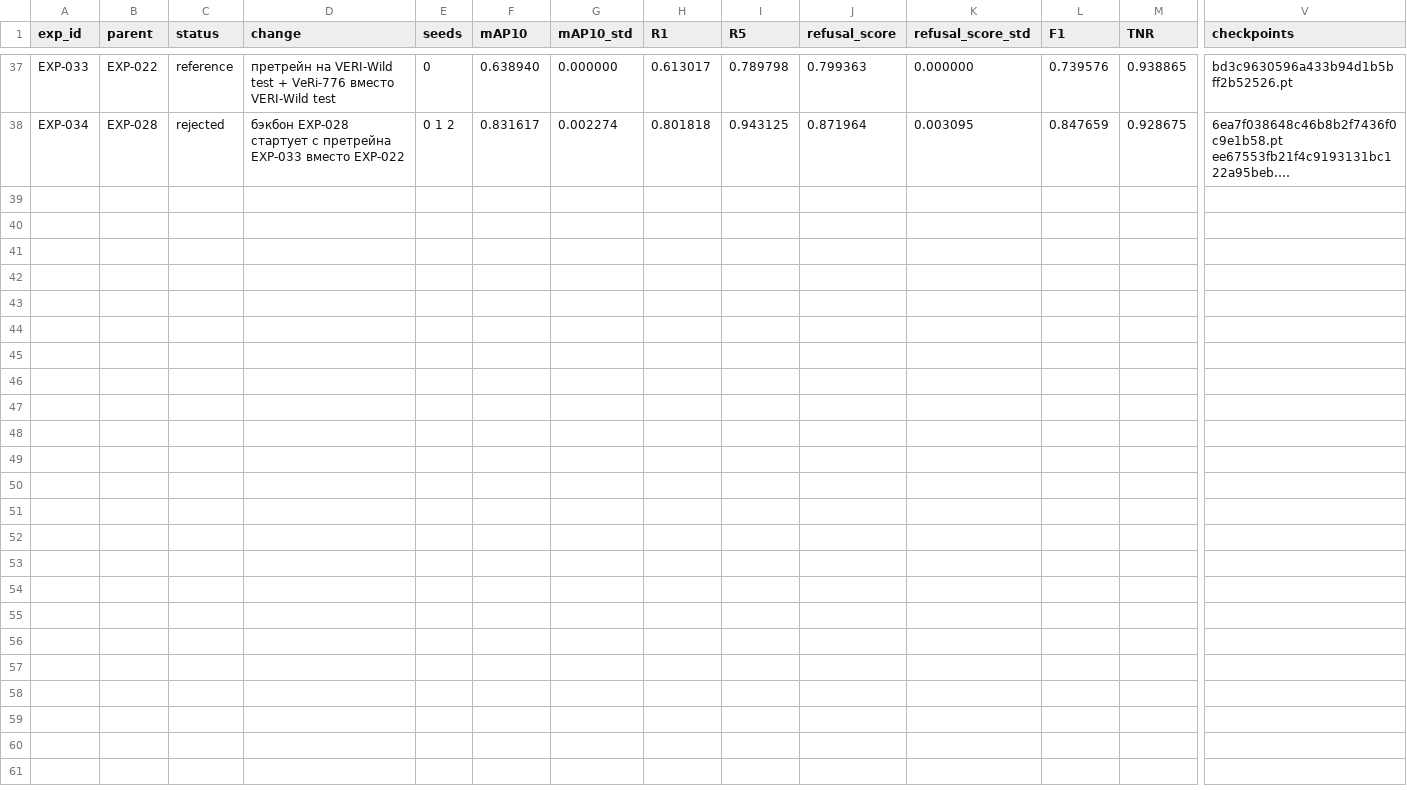
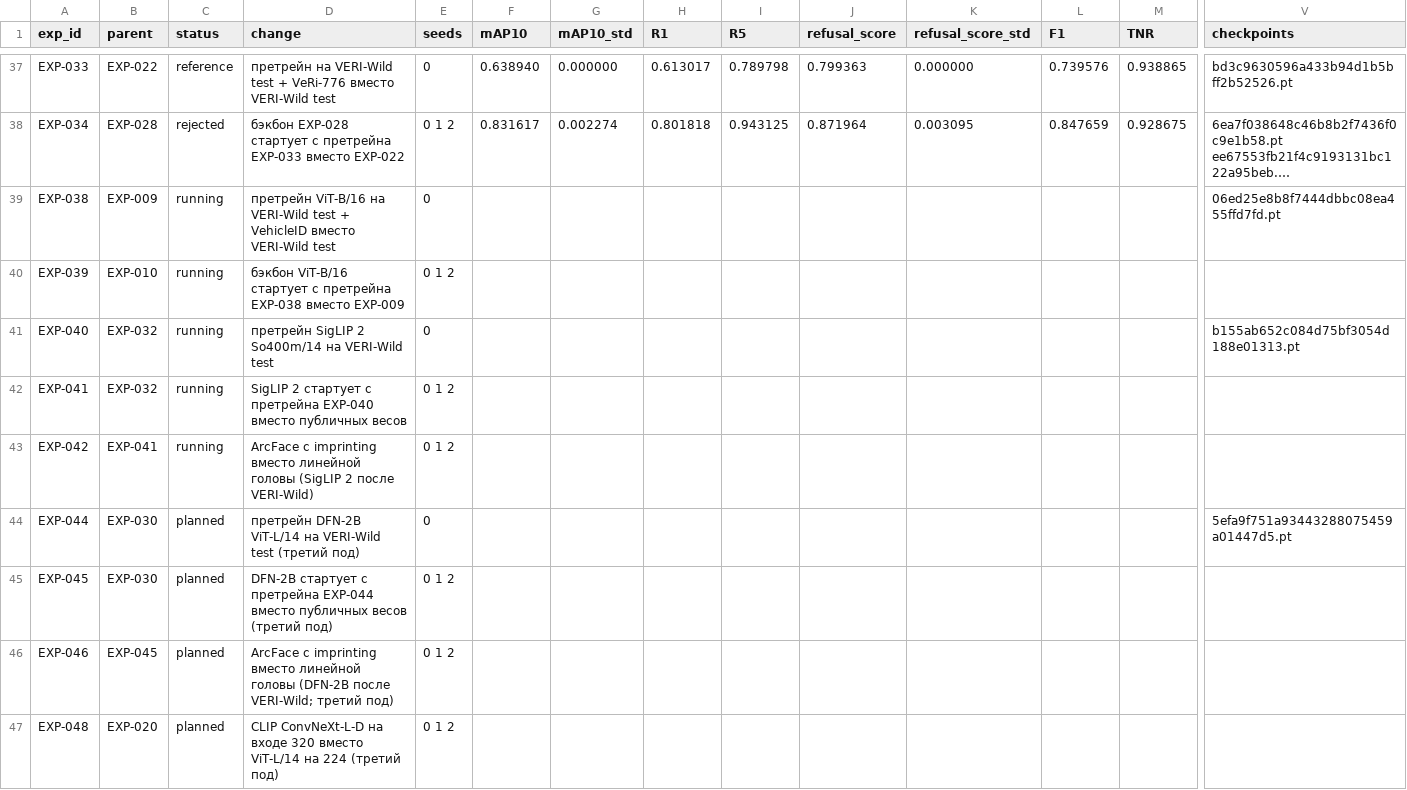
Before and after one commit to chrizantona/yslfalcon, a CSV file: experiments/registry_val_v2.csv, drawn as a sheet; only a part is shown, gaps mark what is left out; long unchanged cells end in …; rows hold the shown columns only; the diff names each change by its address in the sheet, - before the commit and + after, or states it on an @@ line.

Commit message:
Prepare EXP-038…048 on two pods: VERI-Wild pretraining chains for SigLIP 2 and DFN-2B, VehicleID proxy on ViT-B/16, ConvNeXt-L-D screen
- experiments/PLAN_EXP-038-048.md: who runs what, memory and time per job, step-by-step instructions for the third pod
- scripts/pod_queue_job.sh runs a queue of EXPs from scripts/queues/*.txt, one run dir per EXP
- reid.external reads VehicleID unpacked by scripts/prepare_vehicleid.sh (official static 7-Zip, pinned sha256)
- fetch_external.sh and DATA.md add the CLIP ConvNeXt-L-D 320 weights; cards and planned or running rows in the registry

```diff
--- a/experiments/registry_val_v2.csv
+++ b/experiments/registry_val_v2.csv
+row 39: EXP-038 | EXP-009 | running | претрейн ViT-B/16 на VERI-Wild test + VehicleID вместо VERI-Wild test | 0 |  |  |  |  |  |  |  |  | 06ed25e8b8f7444dbbc08ea455ffd7fd.pt
+row 40: EXP-039 | EXP-010 | running | бэкбон ViT-B/16 стартует с претрейна EXP-038 вместо EXP-009 | 0 1 2
+row 41: EXP-040 | EXP-032 | running | претрейн SigLIP 2 So400m/14 на VERI-Wild test | 0 |  |  |  |  |  |  |  |  | b155ab652c084d75bf3054d188e01313.pt
+row 42: EXP-041 | EXP-032 | running | SigLIP 2 стартует с претрейна EXP-040 вместо публичных весов | 0 1 2
+row 43: EXP-042 | EXP-041 | running | ArcFace с imprinting вместо линейной головы (SigLIP 2 после VERI-Wild) | 0 1 2
+row 44: EXP-044 | EXP-030 | planned | претрейн DFN-2B ViT-L/14 на VERI-Wild test (третий под) | 0 |  |  |  |  |  |  |  |  | 5efa9f751a93443288075459a01447d5.pt
+row 45: EXP-045 | EXP-030 | planned | DFN-2B стартует с претрейна EXP-044 вместо публичных весов (третий под) | 0 1 2
+row 46: EXP-046 | EXP-045 | planned | ArcFace с imprinting вместо линейной головы (DFN-2B после VERI-Wild; третий под) | 0 1 2
+row 47: EXP-048 | EXP-020 | planned | CLIP ConvNeXt-L-D на входе 320 вместо ViT-L/14 на 224 (третий под) | 0 1 2
```
Also changed, not shown: 31 other files.
